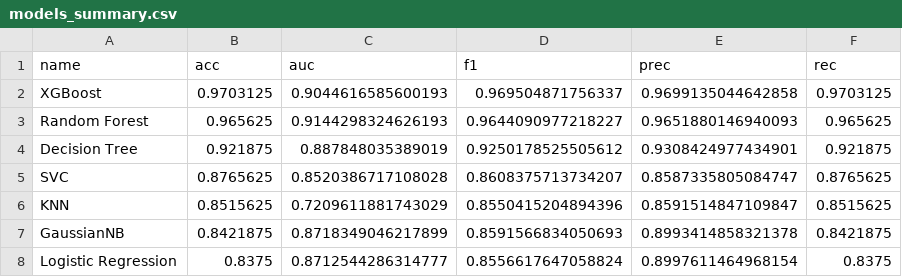
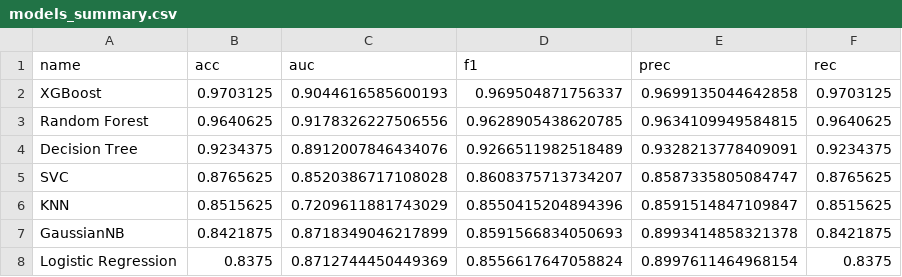
Before and after one commit to aimanosama/Customer-Churn-Prediction-and-Analysis-, a CSV file: results/models_summary.csv, drawn as a sheet.

```diff
--- a/results/models_summary.csv
+++ b/results/models_summary.csv
@@ -2,4 +2,4 @@ name,acc,auc,f1,prec,rec
 XGBoost,0.9703125,0.9044616585600193,0.969504871756337,0.9699135044642858,0.9703125
-Random Forest,0.965625,0.9144298324626193,0.9644090977218227,0.9651880146940093,0.965625
-Decision Tree,0.921875,0.887848035389019,0.9250178525505612,0.9308424977434901,0.921875
+Random Forest,0.9640625,0.9178326227506556,0.9628905438620785,0.9634109949584815,0.9640625
+Decision Tree,0.9234375,0.8912007846434076,0.9266511982518489,0.9328213778409091,0.9234375
 SVC,0.8765625,0.8520386717108028,0.8608375713734207,0.8587335805084747,0.8765625
@@ -7,2 +7,2 @@ KNN,0.8515625,0.7209611881743029,0.8550415204894396,0.8591514847109847,0.8515625
 GaussianNB,0.8421875,0.8718349046217899,0.8591566834050693,0.8993414858321378,0.8421875
-Logistic Regression,0.8375,0.8712544286314777,0.8556617647058824,0.8997611464968154,0.8375
+Logistic Regression,0.8375,0.8712744450449369,0.8556617647058824,0.8997611464968154,0.8375
```
Also changed, not shown: 18 other files.
